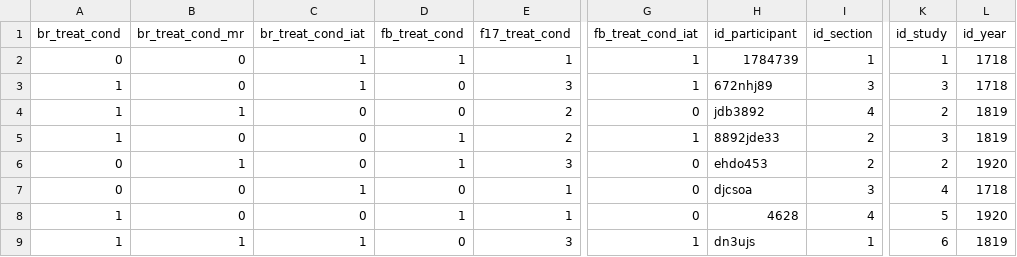
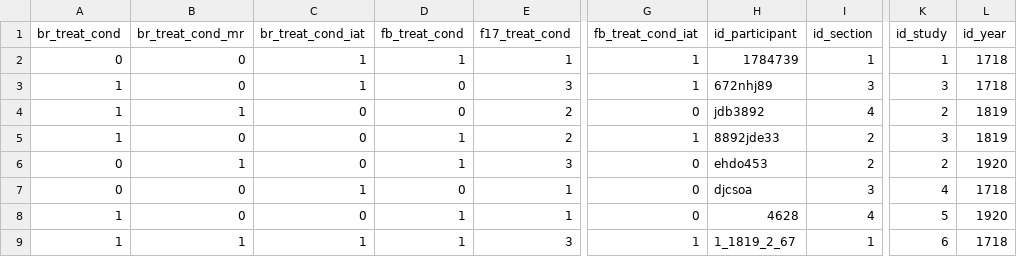
Before and after one commit to taylorrohrich/MSDS_SERA_capstone, a CSV file: RDS/id_data.csv, drawn as a sheet; only a part is shown, gaps mark what is left out; the diff names each change by its address in the sheet, - before the commit and + after, or states it on an @@ line.

Commit message:
updated data upload to RDS

```diff
--- a/RDS/id_data.csv
+++ b/RDS/id_data.csv
-D9 (fb_treat_cond): 0
+D9 (fb_treat_cond): 1
-H9 (id_participant): dn3ujs
+H9 (id_participant): 1_1819_2_67
-L9 (id_year): 1819
+L9 (id_year): 1718
```
Also changed, not shown: 1 other file.
